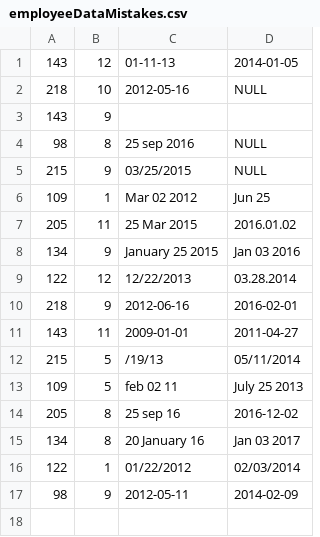
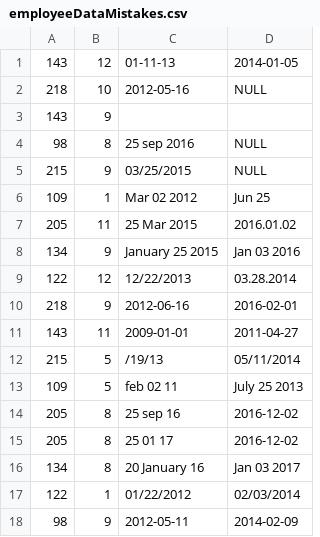
Before and after one commit to rositsadr/ProjectTrackerApp, a CSV file: data/employeeDataMistakes.csv, drawn as a sheet.

```diff
--- a/data/employeeDataMistakes.csv
+++ b/data/employeeDataMistakes.csv
@@ -14,2 +14,3 @@
 205, 8, 25 sep 16, 2016-12-02
+205, 8, 25 01 17, 2016-12-02
 134, 8, 20 January 16, Jan 03 2017
```
Also changed, not shown: data/emploeeData.csv, 10 other files.
